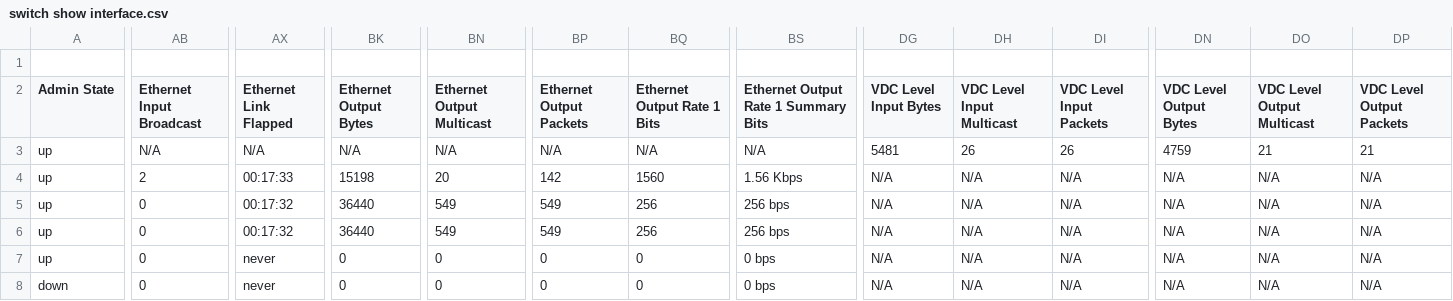
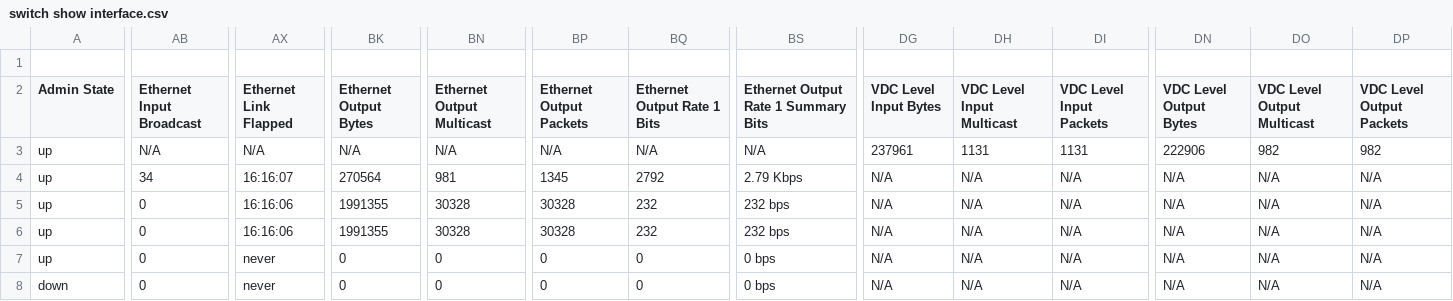
Before and after one commit to automateyournetwork/nxpydocs_output, a CSV file: CSV/switch show interface.csv, drawn as a sheet; only a part is shown, gaps mark what is left out; the diff covers the shown part only; the diff names each change by its address in the sheet, - before the commit and + after, or states it on an @@ line.

```diff
--- a/CSV/switch show interface.csv
+++ b/CSV/switch show interface.csv
-DG3 (VDC Level Input Bytes): 5481
+DG3 (VDC Level Input Bytes): 237961
-DH3 (VDC Level Input Multicast): 26
+DH3 (VDC Level Input Multicast): 1131
-DI3 (VDC Level Input Packets): 26
+DI3 (VDC Level Input Packets): 1131
-DN3 (VDC Level Output Bytes): 4759
+DN3 (VDC Level Output Bytes): 222906
-DO3 (VDC Level Output Multicast): 21
+DO3 (VDC Level Output Multicast): 982
-DP3 (VDC Level Output Packets): 21
+DP3 (VDC Level Output Packets): 982
-AB4 (Ethernet Input Broadcast): 2
+AB4 (Ethernet Input Broadcast): 34
-AX4 (Ethernet Link Flapped): 00:17:33
+AX4 (Ethernet Link Flapped): 16:16:07
-BK4 (Ethernet Output Bytes): 15198
+BK4 (Ethernet Output Bytes): 270564
-BN4 (Ethernet Output Multicast): 20
+BN4 (Ethernet Output Multicast): 981
-BP4 (Ethernet Output Packets): 142
+BP4 (Ethernet Output Packets): 1345
-BQ4 (Ethernet Output Rate 1 Bits): 1560
+BQ4 (Ethernet Output Rate 1 Bits): 2792
-BS4: 1.56 Kbps
+BS4: 2.79 Kbps
-AX5:AX6 (Ethernet Link Flapped): 00:17:32
+AX5:AX6 (Ethernet Link Flapped): 16:16:06
-BK5:BK6 (Ethernet Output Bytes): 36440
+BK5:BK6 (Ethernet Output Bytes): 1991355
-BN5:BN6 (Ethernet Output Multicast): 549
+BN5:BN6 (Ethernet Output Multicast): 30328
-BP5:BP6 (Ethernet Output Packets): 549
+BP5:BP6 (Ethernet Output Packets): 30328
-BQ5:BQ6 (Ethernet Output Rate 1 Bits): 256
+BQ5:BQ6 (Ethernet Output Rate 1 Bits): 232
-BS5:BS6: 256 bps
+BS5:BS6: 232 bps
```
Also changed, not shown: 15 edited cells elsewhere in this file, CSV/switch show version.csv, 10 other files.
